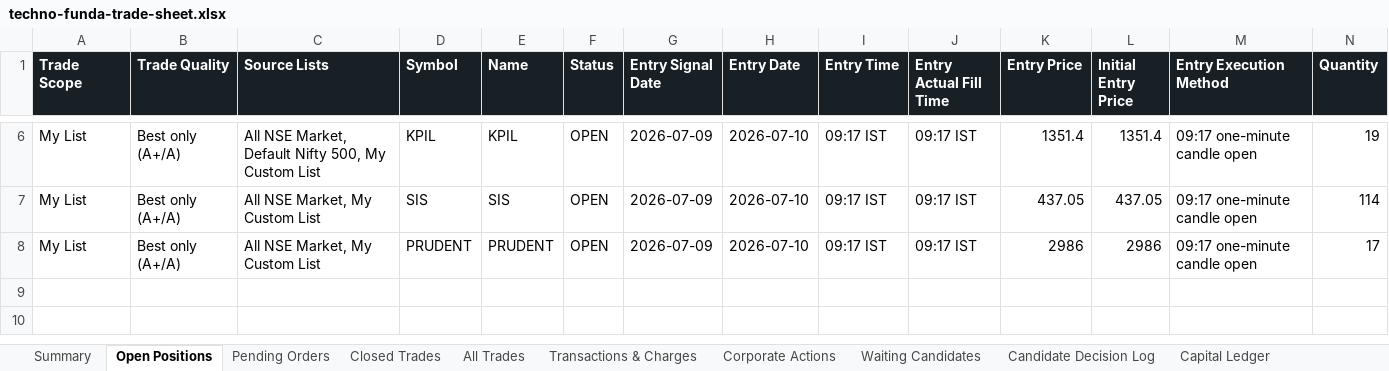
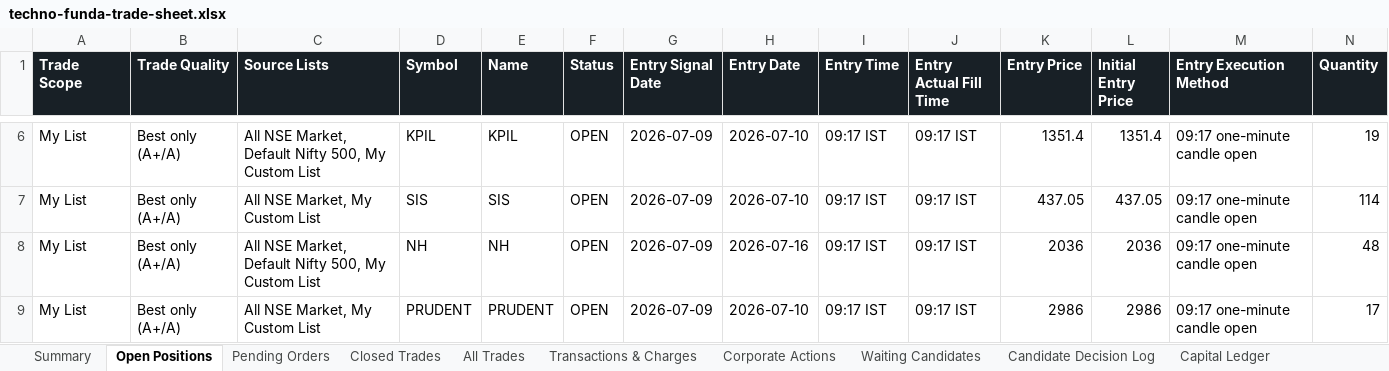
Before and after one commit to smit5927/techno-funda-screener, an Excel workbook: data/techno-funda-trade-sheet.xlsx, sheet Open Positions, drawn as a sheet; only a part is shown, gaps mark what is left out; values as stored, in another font and other column widths than the file's, no borders; rows hold the shown columns only; the diff names each change by its address in the sheet, - before the commit and + after, or states it on an @@ line.

```diff
--- a/data/techno-funda-trade-sheet.xlsx (sheet Open Positions)
+++ b/data/techno-funda-trade-sheet.xlsx (sheet Open Positions)
+row 8: My List | Best only (A+/A) | All NSE Market, Default Nifty 500, My Custom List | NH | NH | OPEN | 2026-07-09 | 2026-07-16 | 09:17 IST | 09:17 IST | 2036 | 2036 | 09:17 one-minute candle open | 48
```
Also changed, not shown: sheet All Trades, sheet Pending Orders, sheet Waiting Candidates, sheet Transactions & Charges, sheet Candidate Decision Log, sheet Summary, 2 other files.
